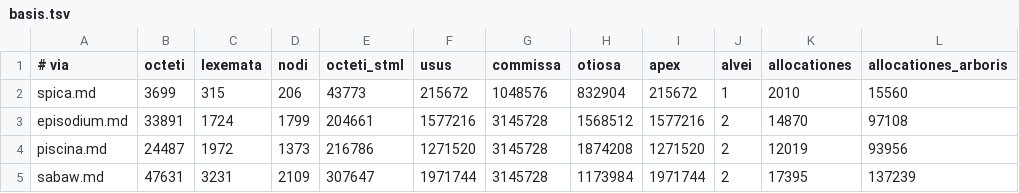
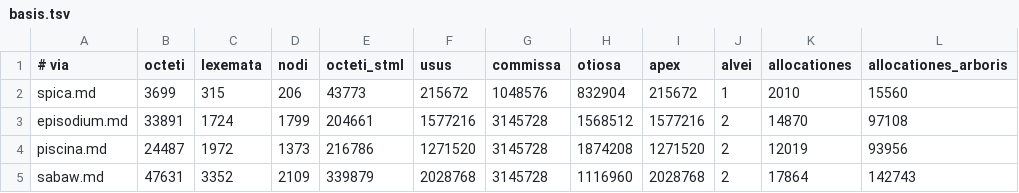
Before and after one commit to farant/rhubarb, a TSV file: md/probationes/fixa/computus/basis.tsv, drawn as a sheet.

```diff
--- a/md/probationes/fixa/computus/basis.tsv
+++ b/md/probationes/fixa/computus/basis.tsv
@@ -4,2 +4,2 @@ episodium.md	33891	1724	1799	204661	1577216	3145728	1568512	1577216	2	14870	9710
 piscina.md	24487	1972	1373	216786	1271520	3145728	1874208	1271520	2	12019	93956
-sabaw.md	47631	3231	2109	307647	1971744	3145728	1173984	1971744	2	17395	137239
+sabaw.md	47631	3352	2109	339879	2028768	3145728	1116960	2028768	2	17864	142743
```
Also changed, not shown: 17 other files.
